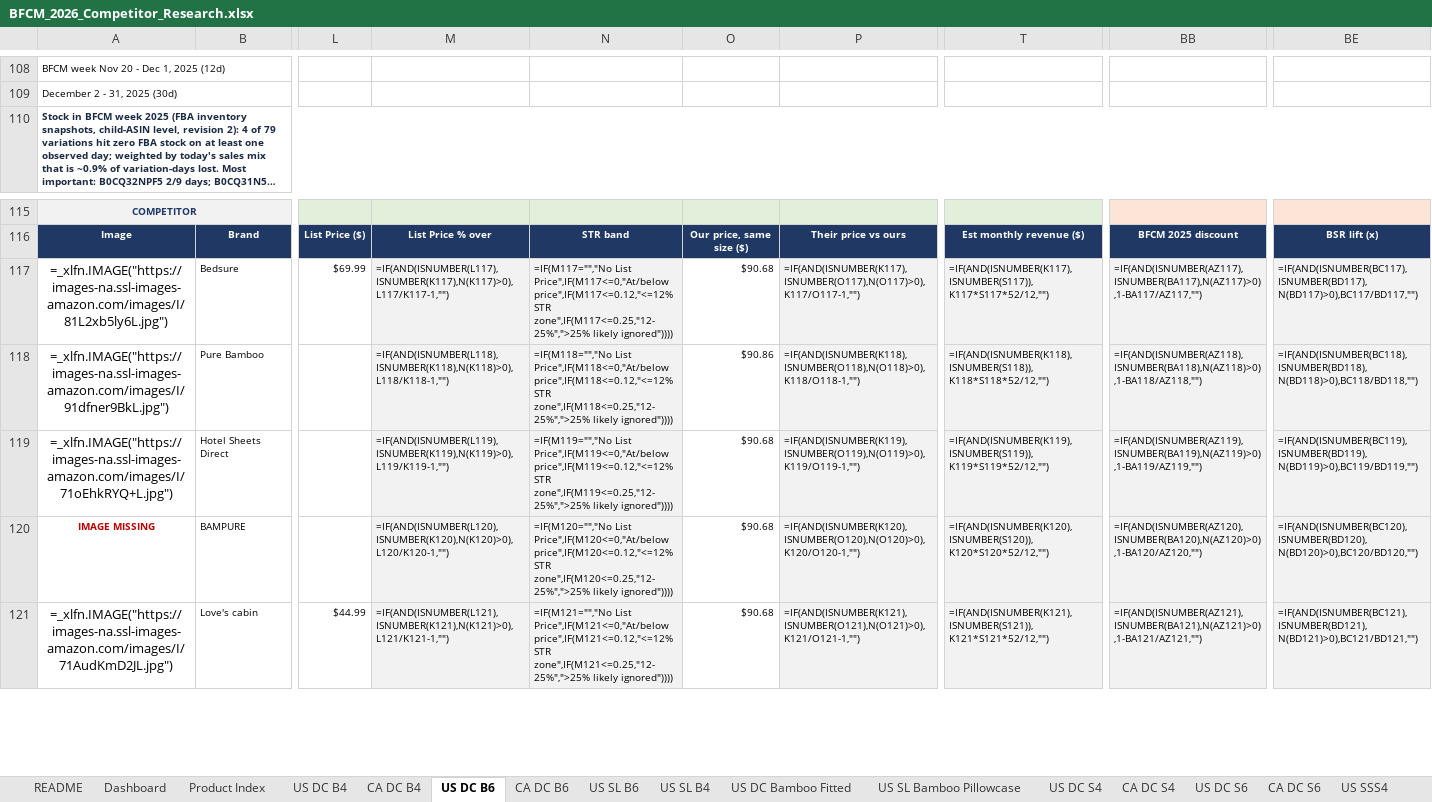
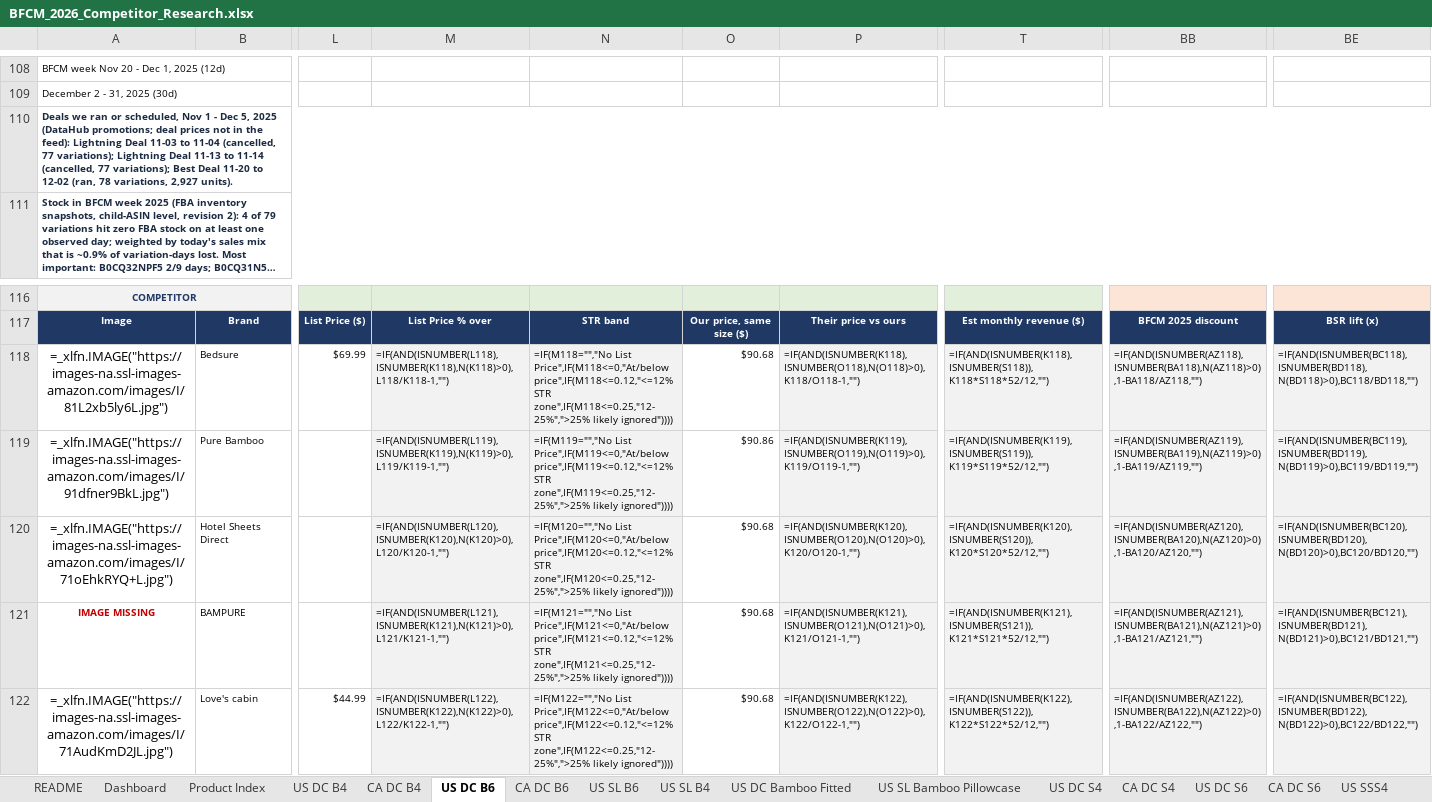
Before and after one commit to zarlish-web/PPC-Audit-, an Excel workbook: bfcm-2026/competitor-tracker/BFCM_2026_Competitor_Research.xlsx, sheet US DC B6, drawn as a sheet; only a part is shown, gaps mark what is left out; long unchanged cells end in …; values as stored, in another font and other column widths than the file's, no borders; formulas without a stored value are shown as written; conditional formats not drawn; addresses are those after the commit; rows hold the shown columns only; the diff covers the shown part only; the diff names each change by its address in the sheet, - before the commit and + after, or states it on an @@ line.

```diff
--- a/bfcm-2026/competitor-tracker/BFCM_2026_Competitor_Research.xlsx (sheet US DC B6)
+++ b/bfcm-2026/competitor-tracker/BFCM_2026_Competitor_Research.xlsx (sheet US DC B6)
+row 110: Deals we ran or scheduled, Nov 1 - Dec 5, 2025 (DataHub promotions; deal prices not in the feed): Lightning Deal 11-03 to 11-04 (cancelled, 77 variations); Lightning Deal 11-13 to 11-14 (cancelled, 77 variations); Best Deal 11-20 to 12-02 (ran, 78 variations, 2,927 units).
-M118: =IF(AND(ISNUMBER(L117),ISNUMBER(K117),N(K117)>0),L117/K117-1,"")
+M118: =IF(AND(ISNUMBER(L118),ISNUMBER(K118),N(K118)>0),L118/K118-1,"")
-N118: =IF(M117="","No List Price",IF(M117<=0,"At/below price",IF(M117<=0.12,"<=12% STR zone",IF(M117<=0.25,"12-25%",">25% likely ignored"))))
+N118: =IF(M118="","No List Price",IF(M118<=0,"At/below price",IF(M118<=0.12,"<=12% STR zone",IF(M118<=0.25,"12-25%",">25% likely ignored"))))
-P118: =IF(AND(ISNUMBER(K117),ISNUMBER(O117),N(O117)>0),K117/O117-1,"")
+P118: =IF(AND(ISNUMBER(K118),ISNUMBER(O118),N(O118)>0),K118/O118-1,"")
-T118: =IF(AND(ISNUMBER(K117),ISNUMBER(S117)),K117*S117*52/12,"")
+T118: =IF(AND(ISNUMBER(K118),ISNUMBER(S118)),K118*S118*52/12,"")
-BB118: =IF(AND(ISNUMBER(AZ117),ISNUMBER(BA117),N(AZ117)>0),1-BA117/AZ117,"")
+BB118: =IF(AND(ISNUMBER(AZ118),ISNUMBER(BA118),N(AZ118)>0),1-BA118/AZ118,"")
-BE118: =IF(AND(ISNUMBER(BC117),ISNUMBER(BD117),N(BD117)>0),BC117/BD117,"")
+BE118: =IF(AND(ISNUMBER(BC118),ISNUMBER(BD118),N(BD118)>0),BC118/BD118,"")
-M119: =IF(AND(ISNUMBER(L118),ISNUMBER(K118),N(K118)>0),L118/K118-1,"")
+M119: =IF(AND(ISNUMBER(L119),ISNUMBER(K119),N(K119)>0),L119/K119-1,"")
-N119: =IF(M118="","No List Price",IF(M118<=0,"At/below price",IF(M118<=0.12,"<=12% STR zone",IF(M118<=0.25,"12-25%",">25% likely ignored"))))
+N119: =IF(M119="","No List Price",IF(M119<=0,"At/below price",IF(M119<=0.12,"<=12% STR zone",IF(M119<=0.25,"12-25%",">25% likely ignored"))))
-P119: =IF(AND(ISNUMBER(K118),ISNUMBER(O118),N(O118)>0),K118/O118-1,"")
+P119: =IF(AND(ISNUMBER(K119),ISNUMBER(O119),N(O119)>0),K119/O119-1,"")
-T119: =IF(AND(ISNUMBER(K118),ISNUMBER(S118)),K118*S118*52/12,"")
+T119: =IF(AND(ISNUMBER(K119),ISNUMBER(S119)),K119*S119*52/12,"")
-BB119: =IF(AND(ISNUMBER(AZ118),ISNUMBER(BA118),N(AZ118)>0),1-BA118/AZ118,"")
+BB119: =IF(AND(ISNUMBER(AZ119),ISNUMBER(BA119),N(AZ119)>0),1-BA119/AZ119,"")
-BE119: =IF(AND(ISNUMBER(BC118),ISNUMBER(BD118),N(BD118)>0),BC118/BD118,"")
+BE119: =IF(AND(ISNUMBER(BC119),ISNUMBER(BD119),N(BD119)>0),BC119/BD119,"")
-M120: =IF(AND(ISNUMBER(L119),ISNUMBER(K119),N(K119)>0),L119/K119-1,"")
+M120: =IF(AND(ISNUMBER(L120),ISNUMBER(K120),N(K120)>0),L120/K120-1,"")
-N120: =IF(M119="","No List Price",IF(M119<=0,"At/below price",IF(M119<=0.12,"<=12% STR zone",IF(M119<=0.25,"12-25%",">25% likely ignored"))))
+N120: =IF(M120="","No List Price",IF(M120<=0,"At/below price",IF(M120<=0.12,"<=12% STR zone",IF(M120<=0.25,"12-25%",">25% likely ignored"))))
-P120: =IF(AND(ISNUMBER(K119),ISNUMBER(O119),N(O119)>0),K119/O119-1,"")
+P120: =IF(AND(ISNUMBER(K120),ISNUMBER(O120),N(O120)>0),K120/O120-1,"")
-T120: =IF(AND(ISNUMBER(K119),ISNUMBER(S119)),K119*S119*52/12,"")
+T120: =IF(AND(ISNUMBER(K120),ISNUMBER(S120)),K120*S120*52/12,"")
-BB120: =IF(AND(ISNUMBER(AZ119),ISNUMBER(BA119),N(AZ119)>0),1-BA119/AZ119,"")
+BB120: =IF(AND(ISNUMBER(AZ120),ISNUMBER(BA120),N(AZ120)>0),1-BA120/AZ120,"")
-BE120: =IF(AND(ISNUMBER(BC119),ISNUMBER(BD119),N(BD119)>0),BC119/BD119,"")
+BE120: =IF(AND(ISNUMBER(BC120),ISNUMBER(BD120),N(BD120)>0),BC120/BD120,"")
-M121: =IF(AND(ISNUMBER(L120),ISNUMBER(K120),N(K120)>0),L120/K120-1,"")
+M121: =IF(AND(ISNUMBER(L121),ISNUMBER(K121),N(K121)>0),L121/K121-1,"")
-N121: =IF(M120="","No List Price",IF(M120<=0,"At/below price",IF(M120<=0.12,"<=12% STR zone",IF(M120<=0.25,"12-25%",">25% likely ignored"))))
+N121: =IF(M121="","No List Price",IF(M121<=0,"At/below price",IF(M121<=0.12,"<=12% STR zone",IF(M121<=0.25,"12-25%",">25% likely ignored"))))
-P121: =IF(AND(ISNUMBER(K120),ISNUMBER(O120),N(O120)>0),K120/O120-1,"")
+P121: =IF(AND(ISNUMBER(K121),ISNUMBER(O121),N(O121)>0),K121/O121-1,"")
-T121: =IF(AND(ISNUMBER(K120),ISNUMBER(S120)),K120*S120*52/12,"")
+T121: =IF(AND(ISNUMBER(K121),ISNUMBER(S121)),K121*S121*52/12,"")
-BB121: =IF(AND(ISNUMBER(AZ120),ISNUMBER(BA120),N(AZ120)>0),1-BA120/AZ120,"")
+BB121: =IF(AND(ISNUMBER(AZ121),ISNUMBER(BA121),N(AZ121)>0),1-BA121/AZ121,"")
-BE121: =IF(AND(ISNUMBER(BC120),ISNUMBER(BD120),N(BD120)>0),BC120/BD120,"")
+BE121: =IF(AND(ISNUMBER(BC121),ISNUMBER(BD121),N(BD121)>0),BC121/BD121,"")
-M122: =IF(AND(ISNUMBER(L121),ISNUMBER(K121),N(K121)>0),L121/K121-1,"")
+M122: =IF(AND(ISNUMBER(L122),ISNUMBER(K122),N(K122)>0),L122/K122-1,"")
-N122: =IF(M121="","No List Price",IF(M121<=0,"At/below price",IF(M121<=0.12,"<=12% STR zone",IF(M121<=0.25,"12-25%",">25% likely ignored"))))
+N122: =IF(M122="","No List Price",IF(M122<=0,"At/below price",IF(M122<=0.12,"<=12% STR zone",IF(M122<=0.25,"12-25%",">25% likely ignored"))))
-P122: =IF(AND(ISNUMBER(K121),ISNUMBER(O121),N(O121)>0),K121/O121-1,"")
+P122: =IF(AND(ISNUMBER(K122),ISNUMBER(O122),N(O122)>0),K122/O122-1,"")
-T122: =IF(AND(ISNUMBER(K121),ISNUMBER(S121)),K121*S121*52/12,"")
+T122: =IF(AND(ISNUMBER(K122),ISNUMBER(S122)),K122*S122*52/12,"")
-BB122: =IF(AND(ISNUMBER(AZ121),ISNUMBER(BA121),N(AZ121)>0),1-BA121/AZ121,"")
+BB122: =IF(AND(ISNUMBER(AZ122),ISNUMBER(BA122),N(AZ122)>0),1-BA122/AZ122,"")
-BE122: =IF(AND(ISNUMBER(BC121),ISNUMBER(BD121),N(BD121)>0),BC121/BD121,"")
+BE122: =IF(AND(ISNUMBER(BC122),ISNUMBER(BD122),N(BD122)>0),BC122/BD122,"")
```
Also changed, not shown: 246 edited cells elsewhere in this sheet, sheet Data, sheet US DC B4, sheet US SL Cooling 4pc, sheet US SL B6, sheet US DC Silk Pillowcase, sheet US SSS4, 12 more sheets, 4 other files.
